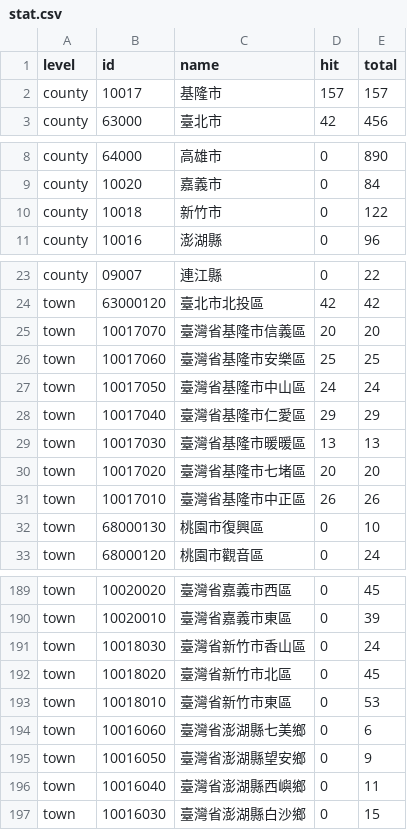
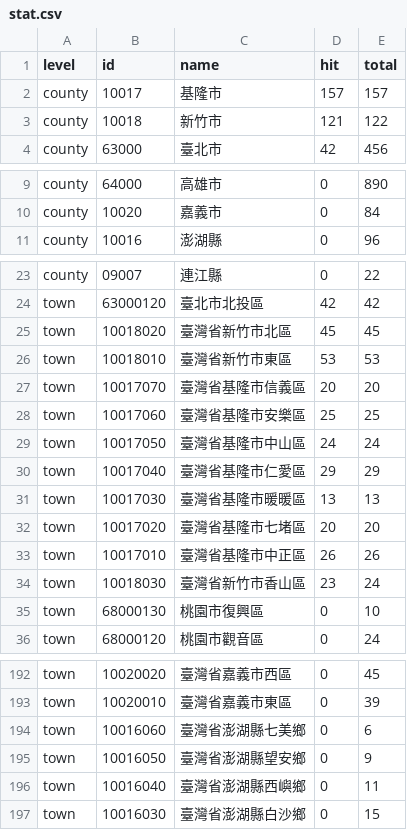
Before and after one commit to ronnywang/simple-evacuation-map, a CSV file: stat.csv, drawn as a sheet; only a part is shown, gaps mark what is left out.

Commit message:
add 新竹市 data

```diff
--- a/stat.csv
+++ b/stat.csv
@@ -2,2 +2,3 @@ level,id,name,hit,total
 county,10017,基隆市,157,157
+county,10018,新竹市,121,122
 county,63000,臺北市,42,456
@@ -9,3 +10,2 @@ county,64000,高雄市,0,890
 county,10020,嘉義市,0,84
-county,10018,新竹市,0,122
 county,10016,澎湖縣,0,96
@@ -24,2 +24,4 @@ county,09007,連江縣,0,22
 town,63000120,臺北市北投區,42,42
+town,10018020,臺灣省新竹市北區,45,45
+town,10018010,臺灣省新竹市東區,53,53
 town,10017070,臺灣省基隆市信義區,20,20
@@ -31,2 +33,3 @@ town,10017020,臺灣省基隆市七堵區,20,20
 town,10017010,臺灣省基隆市中正區,26,26
+town,10018030,臺灣省新竹市香山區,23,24
 town,68000130,桃園市復興區,0,10
@@ -190,5 +193,2 @@ town,10020020,臺灣省嘉義市西區,0,45
 town,10020010,臺灣省嘉義市東區,0,39
-town,10018030,臺灣省新竹市香山區,0,24
-town,10018020,臺灣省新竹市北區,0,45
-town,10018010,臺灣省新竹市東區,0,53
 town,10016060,臺灣省澎湖縣七美鄉,0,6
```
Also changed, not shown: 1 other file.
